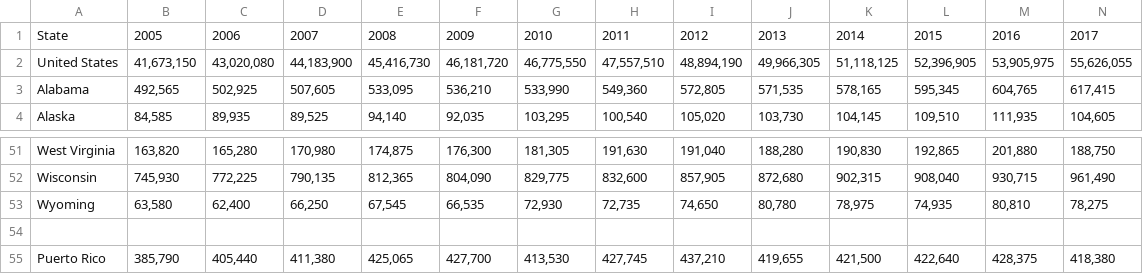
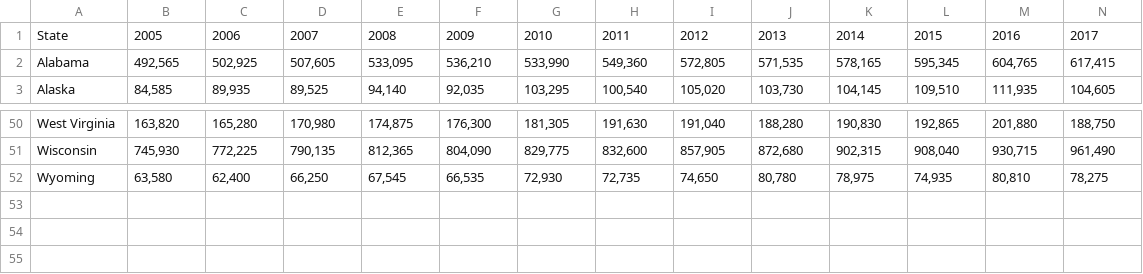
Before and after one commit to E-Weber/ERKN-Project, a CSV file: data/LF_participants.csv (was data/B_A_LF_participants.csv), drawn as a sheet; only a part is shown, gaps mark what is left out; rows hold the shown columns only; the diff names each change by its address in the sheet, - before the commit and + after, or states it on an @@ line.

```diff
--- a/data/B_A_LF_participants.csv
+++ b/data/LF_participants.csv
-row 2: United States | 41,673,150 | 43,020,080 | 44,183,900 | 45,416,730 | 46,181,720 | 46,775,550 | 47,557,510 | 48,894,190 | 49,966,305 | 51,118,125 | 52,396,905 | 53,905,975 | 55,626,055
-row 54: (empty)
-row 55: Puerto Rico | 385,790 | 405,440 | 411,380 | 425,065 | 427,700 | 413,530 | 427,745 | 437,210 | 419,655 | 421,500 | 422,640 | 428,375 | 418,380
```
Also changed, not shown: data/BA_Hold_25_44.csv, data/Total_25_44.csv, 15 other files.
